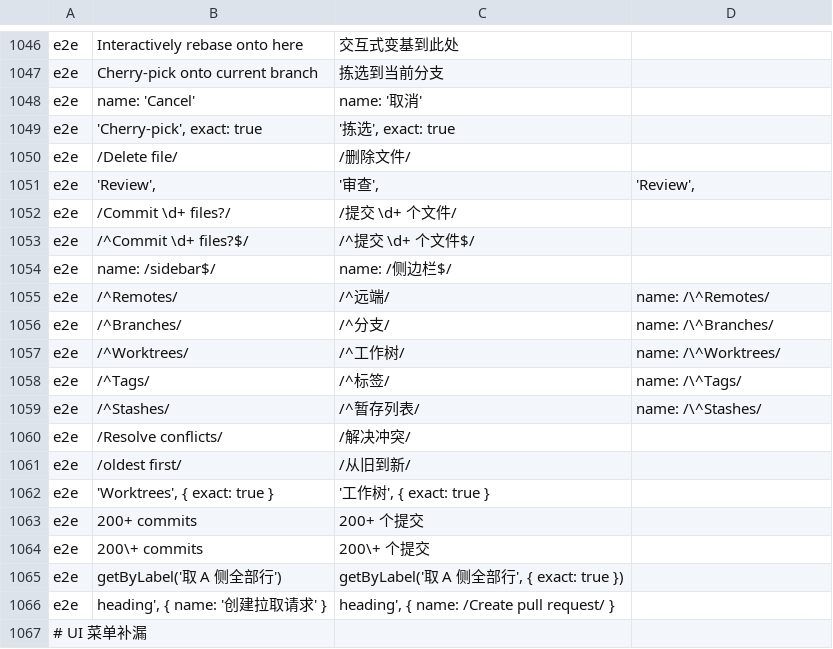
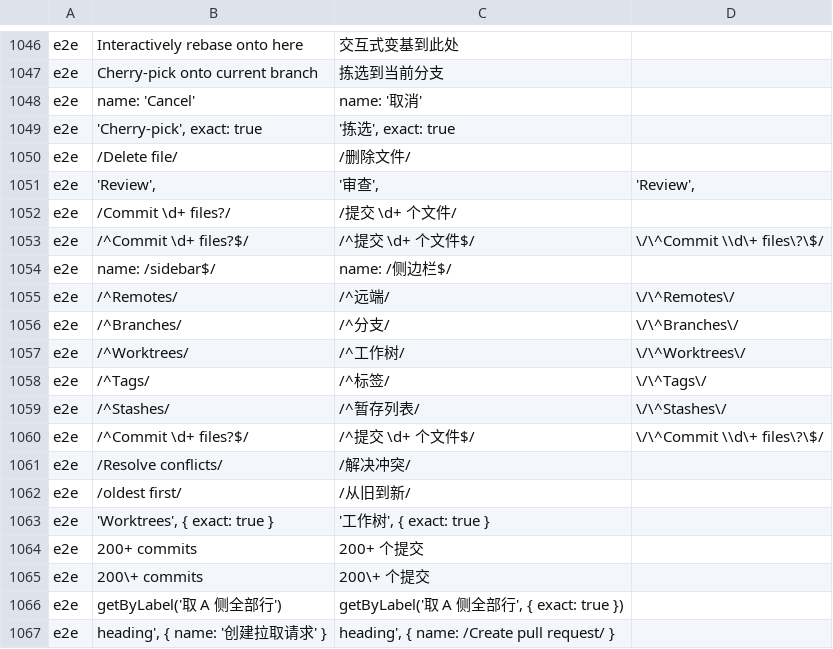
Before and after one commit to wuwuzhazha/angkorgit-zh, a TSV file: zh-dict/dict.tsv, drawn as a sheet; only a part is shown, gaps mark what is left out; the shorter side is filled out with more unchanged rows.

Commit message:
fix(i18n): 分区断言 anchor 放宽（数组行）

```diff
--- a/zh-dict/dict.tsv
+++ b/zh-dict/dict.tsv
@@ -1052,9 +1052,10 @@ e2e	'Review',	'审查',	'Review',
 e2e	/Commit \d+ files?/	/提交 \d+ 个文件/
-e2e	/^Commit \d+ files?$/	/^提交 \d+ 个文件$/
+e2e	/^Commit \d+ files?$/	/^提交 \d+ 个文件$/	\/\^Commit \\d\+ files\?\$/
 e2e	name: /sidebar$/	name: /侧边栏$/
-e2e	/^Remotes/	/^远端/	name: /\^Remotes/
-e2e	/^Branches/	/^分支/	name: /\^Branches/
-e2e	/^Worktrees/	/^工作树/	name: /\^Worktrees/
-e2e	/^Tags/	/^标签/	name: /\^Tags/
-e2e	/^Stashes/	/^暂存列表/	name: /\^Stashes/
+e2e	/^Remotes/	/^远端/	\/\^Remotes\/
+e2e	/^Branches/	/^分支/	\/\^Branches\/
+e2e	/^Worktrees/	/^工作树/	\/\^Worktrees\/
+e2e	/^Tags/	/^标签/	\/\^Tags\/
+e2e	/^Stashes/	/^暂存列表/	\/\^Stashes\/
+e2e	/^Commit \d+ files?$/	/^提交 \d+ 个文件$/	\/\^Commit \\d\+ files\?\$/
 e2e	/Resolve conflicts/	/解决冲突/
```
